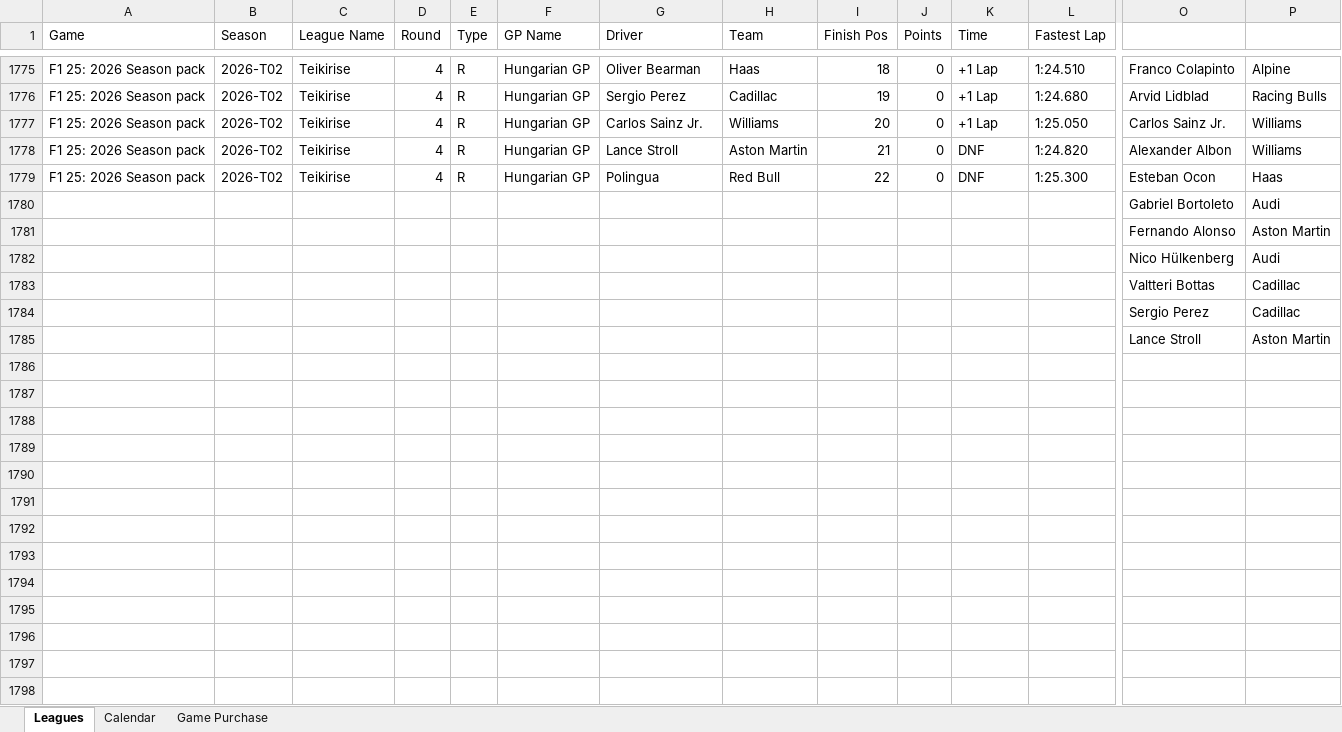
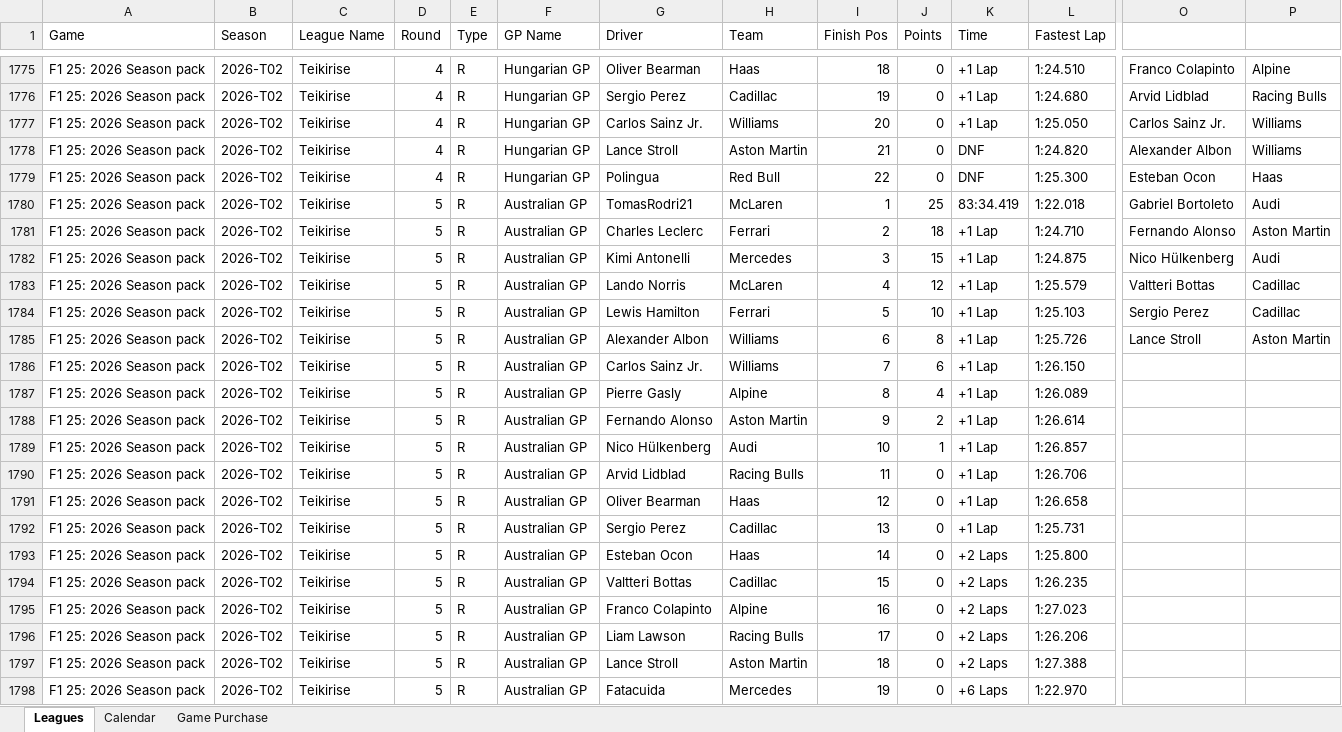
Before and after one commit to rcr1995/f1-game-dashboard, an Excel workbook: F1_Standings.xlsx, sheet Leagues, drawn as a sheet; only a part is shown, gaps mark what is left out; values as stored, in another font and other column widths than the file's, no borders; removed rows and columns are numbered as before the commit, all else as after; rows hold the shown columns only; the diff covers the shown part only; the diff names each change by its address in the sheet, - before the commit and + after, or states it on an @@ line.

```diff
--- a/F1_Standings.xlsx (sheet Leagues)
+++ b/F1_Standings.xlsx (sheet Leagues)
-row 1780:  |  |  |  |  |  |  |  |  |  |  |  | Gabriel Bortoleto | Audi
-row 1781:  |  |  |  |  |  |  |  |  |  |  |  | Fernando Alonso | Aston Martin
-row 1782:  |  |  |  |  |  |  |  |  |  |  |  | Nico Hülkenberg | Audi
-row 1783:  |  |  |  |  |  |  |  |  |  |  |  | Valtteri Bottas | Cadillac
-row 1784:  |  |  |  |  |  |  |  |  |  |  |  | Sergio Perez | Cadillac
-row 1785:  |  |  |  |  |  |  |  |  |  |  |  | Lance Stroll | Aston Martin
+row 1780: F1 25: 2026 Season pack | 2026-T02 | Teikirise | 5 | R | Australian GP | TomasRodri21 | McLaren | 1 | 25 | 83:34.419 | 1:22.018 | Gabriel Bortoleto | Audi
+row 1781: F1 25: 2026 Season pack | 2026-T02 | Teikirise | 5 | R | Australian GP | Charles Leclerc | Ferrari | 2 | 18 | +1 Lap | 1:24.710 | Fernando Alonso | Aston Martin
+row 1782: F1 25: 2026 Season pack | 2026-T02 | Teikirise | 5 | R | Australian GP | Kimi Antonelli | Mercedes | 3 | 15 | +1 Lap | 1:24.875 | Nico Hülkenberg | Audi
+row 1783: F1 25: 2026 Season pack | 2026-T02 | Teikirise | 5 | R | Australian GP | Lando Norris | McLaren | 4 | 12 | +1 Lap | 1:25.579 | Valtteri Bottas | Cadillac
+row 1784: F1 25: 2026 Season pack | 2026-T02 | Teikirise | 5 | R | Australian GP | Lewis Hamilton | Ferrari | 5 | 10 | +1 Lap | 1:25.103 | Sergio Perez | Cadillac
+row 1785: F1 25: 2026 Season pack | 2026-T02 | Teikirise | 5 | R | Australian GP | Alexander Albon | Williams | 6 | 8 | +1 Lap | 1:25.726 | Lance Stroll | Aston Martin
+row 1786: F1 25: 2026 Season pack | 2026-T02 | Teikirise | 5 | R | Australian GP | Carlos Sainz Jr. | Williams | 7 | 6 | +1 Lap | 1:26.150
+row 1787: F1 25: 2026 Season pack | 2026-T02 | Teikirise | 5 | R | Australian GP | Pierre Gasly | Alpine | 8 | 4 | +1 Lap | 1:26.089
+row 1788: F1 25: 2026 Season pack | 2026-T02 | Teikirise | 5 | R | Australian GP | Fernando Alonso | Aston Martin | 9 | 2 | +1 Lap | 1:26.614
+row 1789: F1 25: 2026 Season pack | 2026-T02 | Teikirise | 5 | R | Australian GP | Nico Hülkenberg | Audi | 10 | 1 | +1 Lap | 1:26.857
+row 1790: F1 25: 2026 Season pack | 2026-T02 | Teikirise | 5 | R | Australian GP | Arvid Lidblad | Racing Bulls | 11 | 0 | +1 Lap | 1:26.706
+row 1791: F1 25: 2026 Season pack | 2026-T02 | Teikirise | 5 | R | Australian GP | Oliver Bearman | Haas | 12 | 0 | +1 Lap | 1:26.658
+row 1792: F1 25: 2026 Season pack | 2026-T02 | Teikirise | 5 | R | Australian GP | Sergio Perez | Cadillac | 13 | 0 | +1 Lap | 1:25.731
+row 1793: F1 25: 2026 Season pack | 2026-T02 | Teikirise | 5 | R | Australian GP | Esteban Ocon | Haas | 14 | 0 | +2 Laps | 1:25.800
+row 1794: F1 25: 2026 Season pack | 2026-T02 | Teikirise | 5 | R | Australian GP | Valtteri Bottas | Cadillac | 15 | 0 | +2 Laps | 1:26.235
+row 1795: F1 25: 2026 Season pack | 2026-T02 | Teikirise | 5 | R | Australian GP | Franco Colapinto | Alpine | 16 | 0 | +2 Laps | 1:27.023
+row 1796: F1 25: 2026 Season pack | 2026-T02 | Teikirise | 5 | R | Australian GP | Liam Lawson | Racing Bulls | 17 | 0 | +2 Laps | 1:26.206
+row 1797: F1 25: 2026 Season pack | 2026-T02 | Teikirise | 5 | R | Australian GP | Lance Stroll | Aston Martin | 18 | 0 | +2 Laps | 1:27.388
+row 1798: F1 25: 2026 Season pack | 2026-T02 | Teikirise | 5 | R | Australian GP | Fatacuida | Mercedes | 19 | 0 | +6 Laps | 1:22.970
```
Also changed, not shown: 3 added rows and 100 edited cells elsewhere in this sheet, sheet Calendar, 2 other files.
